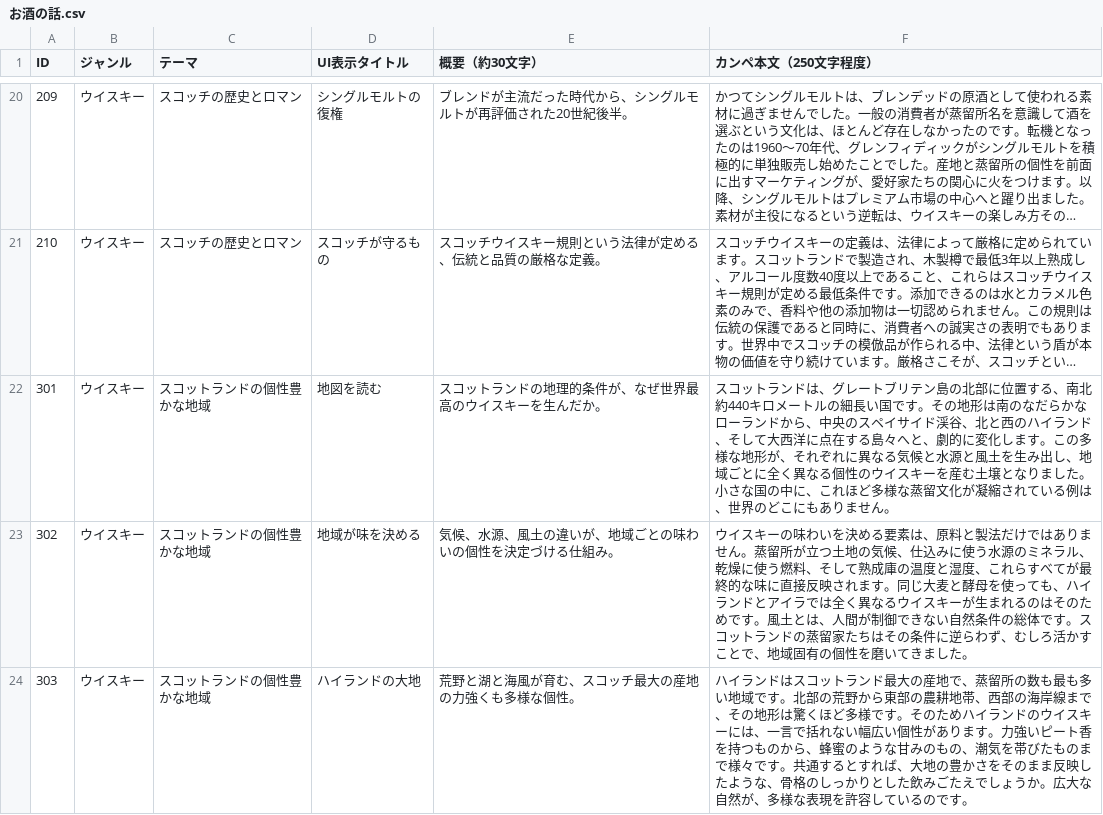
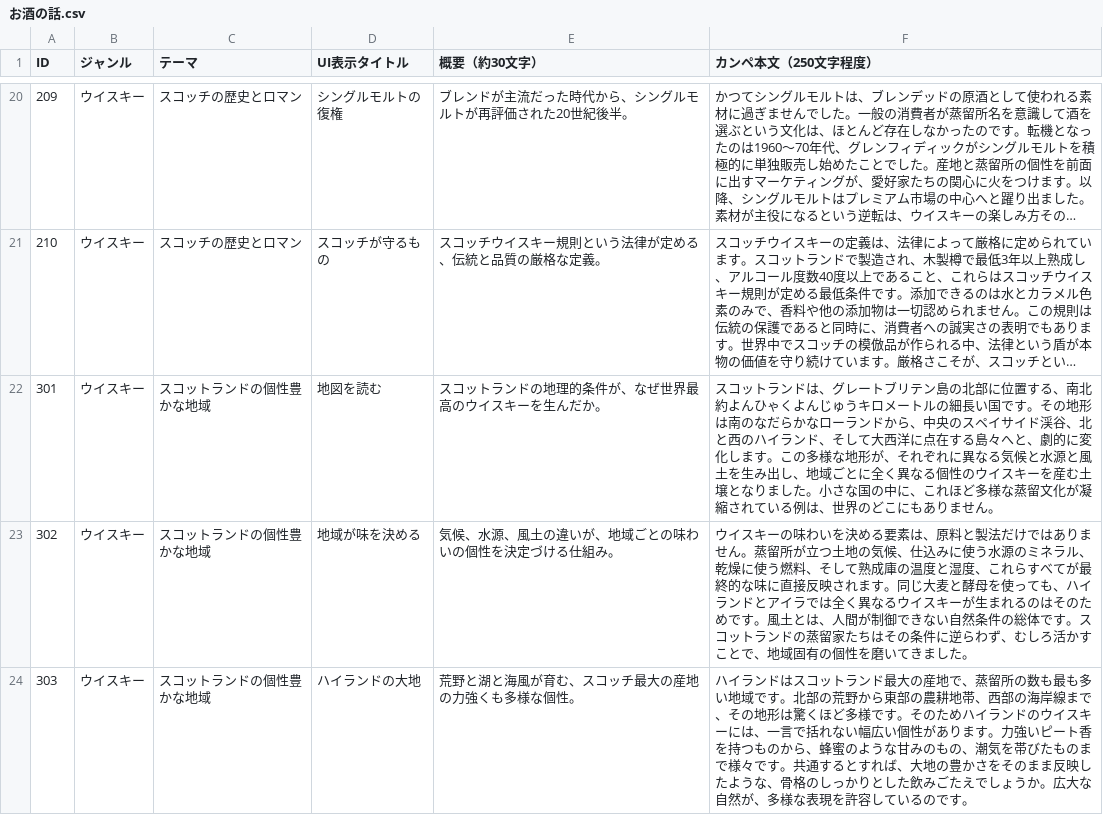
Before and after one commit to SophieITSecret/SophieITSecret.github.io, a CSV file: staging/BarSophie/お酒の話.csv, drawn as a sheet; only a part is shown, gaps mark what is left out; long unchanged cells end in …; the diff names each change by its address in the sheet, - before the commit and + after, or states it on an @@ line.

Commit message:
Update お酒の話.csv

```diff
--- a/staging/BarSophie/お酒の話.csv
+++ b/staging/BarSophie/お酒の話.csv
-F22 (カンペ本文（250文字程度）): …、南北約440キロメー…
+F22 (カンペ本文（250文字程度）): …、南北約よんひゃくよんじゅうキロメー…
```
